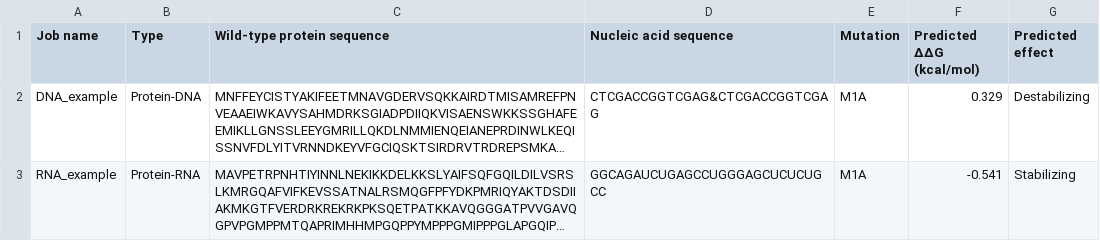
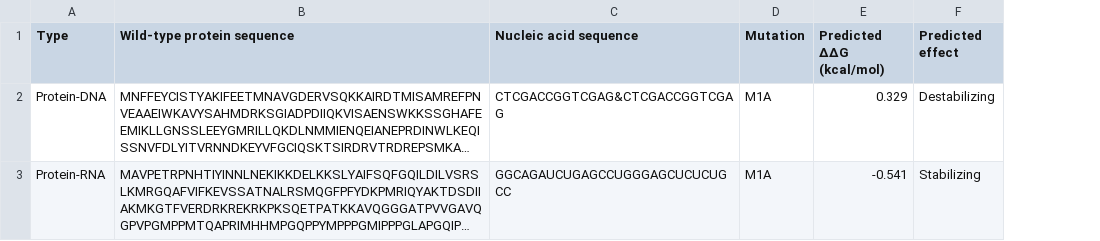
Before and after one commit to minghuilab/PremPNI, a TSV file: Examples/PremPNI_prediction_example.tsv, drawn as a sheet; long unchanged cells end in …; the diff names each change by its address in the sheet, - before the commit and + after, or states it on an @@ line.

Commit message:
Use four input columns and identify runs by output folder

```diff
--- a/Examples/PremPNI_prediction_example.tsv
+++ b/Examples/PremPNI_prediction_example.tsv
-column A (Job name), rows 2-3: DNA_example | RNA_example
```
Also changed, not shown: Examples/prempni_dna_example.tsv, Examples/prempni_rna_example.tsv, 1 other file.
